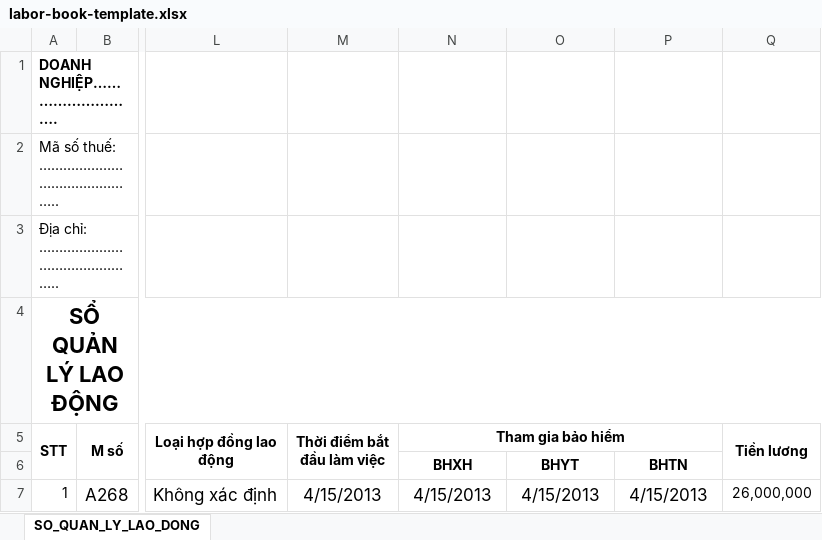
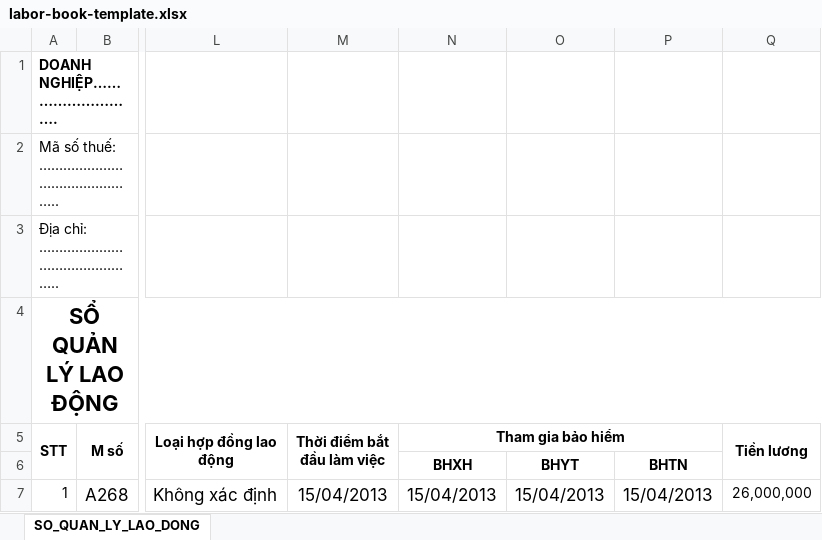
Before and after one commit to ThuanNgcodelor/CFCBase, an Excel workbook: backend/src/main/resources/hr/templates/labor-book-template.xlsx, sheet SO_QUAN_LY_LAO_DONG, drawn as a sheet; only a part is shown, gaps mark what is left out; values as stored, in another font and other column widths than the file's, no borders; the diff names each change by its address in the sheet, - before the commit and + after, or states it on an @@ line.

Commit message:
feat(hr-excel-export): enhance Excel export service with XML prefix handling and add test for labor book export

```diff
--- a/backend/src/main/resources/hr/templates/labor-book-template.xlsx (sheet SO_QUAN_LY_LAO_DONG)
+++ b/backend/src/main/resources/hr/templates/labor-book-template.xlsx (sheet SO_QUAN_LY_LAO_DONG)
-M7 (Thời điểm bắt đầu làm việc): 4/15/2013
+M7 (Thời điểm bắt đầu làm việc): 15/04/2013
-N7 (Tham gia bảo hiểm): 4/15/2013
+N7 (Tham gia bảo hiểm): 15/04/2013
-O7: 4/15/2013
+O7: 15/04/2013
-P7: 4/15/2013
+P7: 15/04/2013
```
Also changed, not shown: 2 other files.
